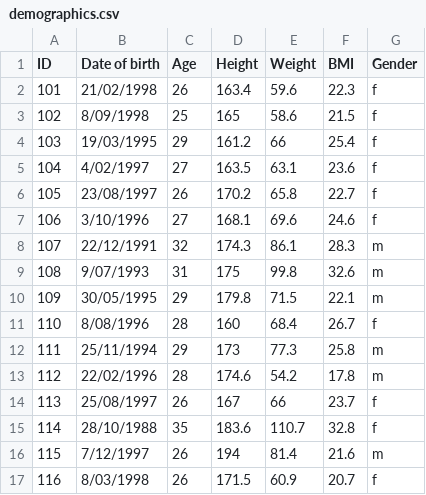
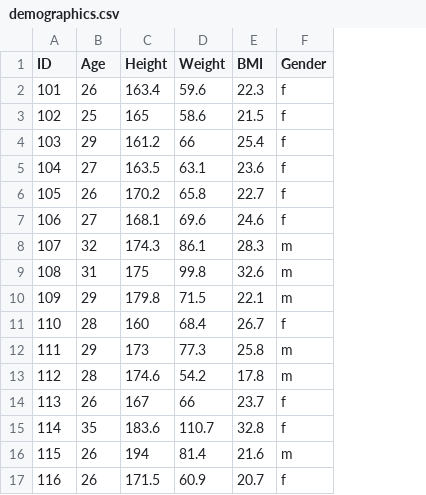
Before and after one commit to tscnlab/ReitmayerEtAl_bioRxiv_2025, a CSV file: 03_demographics/demographics.csv, drawn as a sheet; the diff names each change by its address in the sheet, - before the commit and + after, or states it on an @@ line.

```diff
--- a/03_demographics/demographics.csv
+++ b/03_demographics/demographics.csv
-column B (Date of birth), rows 2-17: 21/02/1998 | 8/09/1998 | 19/03/1995 | 4/02/1997 | 23/08/1997 | 3/10/1996 | 22/12/1991 | 9/07/1993 | 30/05/1995 | 8/08/1996 | 25/11/1994 | 22/02/1996 | 25/08/1997 | 28/10/1988 | 7/12/1997 | 8/03/1998
```
